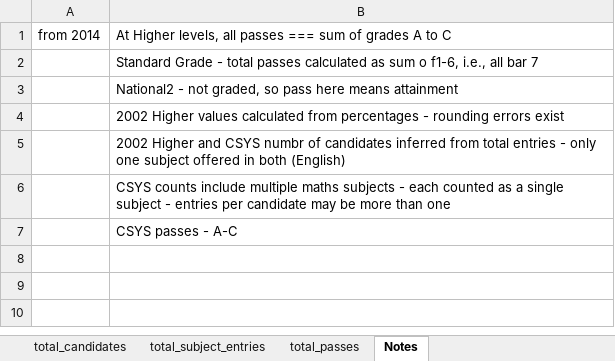
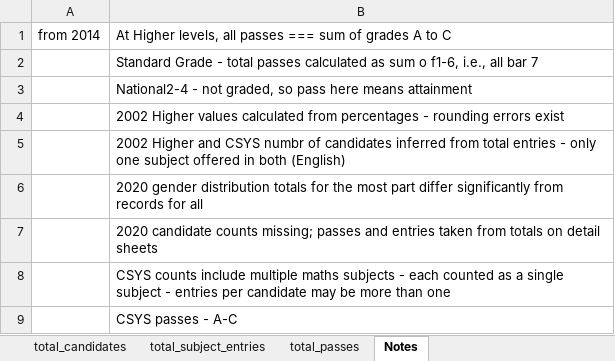
Before and after one commit to aba-sah/sta-it402-dresscode, an Excel workbook: code/data/candidate_counts.xlsx, sheet Notes, drawn as a sheet; values as stored, in another font and other column widths than the file's, no borders; the diff names each change by its address in the sheet, - before the commit and + after, or states it on an @@ line.

Commit message:
Add files via upload
updated to include 2020 figures for all subjects; notes also updated

```diff
--- a/code/data/candidate_counts.xlsx (sheet Notes)
+++ b/code/data/candidate_counts.xlsx (sheet Notes)
-B3: National2 - not…
+B3: National2-4 - not…
+row 6:  | 2020 gender distribution totals for the most part differ significantly from records for all
+row 7:  | 2020 candidate counts missing; passes and entries taken from totals on detail sheets
```
Also changed, not shown: sheet total_passes, sheet total_subject_entries, sheet total_candidates.
